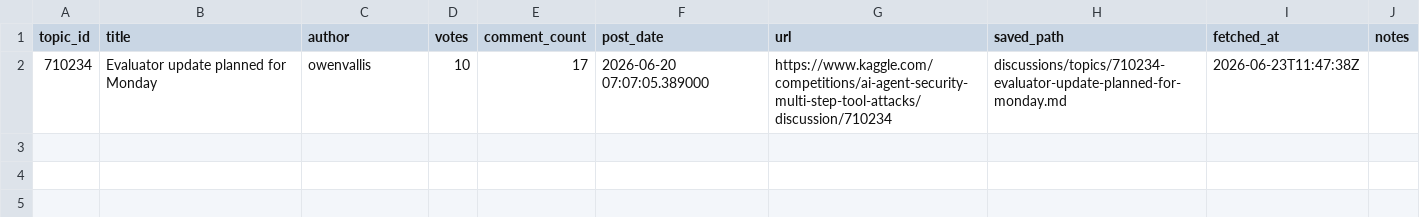
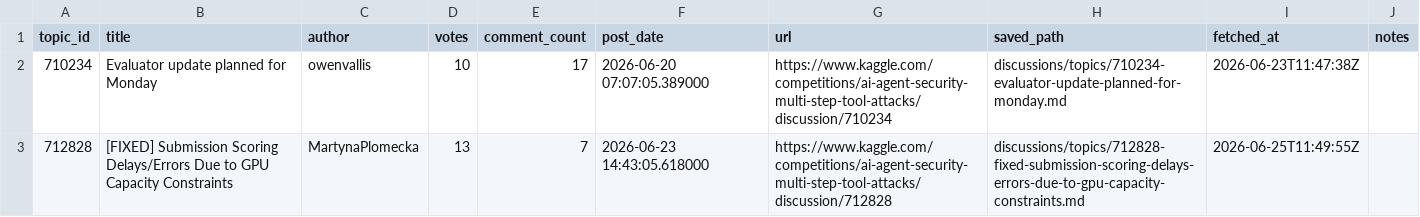
Before and after one commit to zakiyamaaaaa/Kaggle, a CSV file: ai_agent_security/discussions/index.csv, drawn as a sheet; the diff names each change by its address in the sheet, - before the commit and + after, or states it on an @@ line.

```diff
--- a/ai_agent_security/discussions/index.csv
+++ b/ai_agent_security/discussions/index.csv
+row 3: 712828 | [FIXED] Submission Scoring Delays/Errors Due to GPU Capacity Constraints | MartynaPlomecka | 13 | 7 | 2026-06-23 14:43:05.618000 | https://www.kaggle.com/competitions/ai-agent-security-multi-step-tool-attacks/discussion/712828 | discussions/topics/712828-fixed-submission-scoring-delays-errors-due-to-gpu-capacity-constraints.md | 2026-06-25T11:49:55Z
```
Also changed, not shown: ai_agent_security/experiments/registry.csv, 20 other files.
